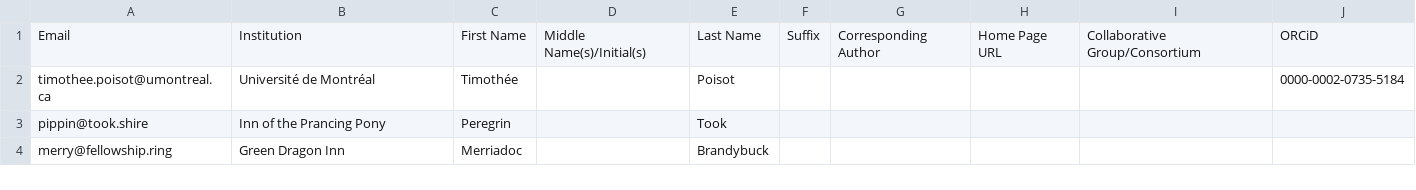
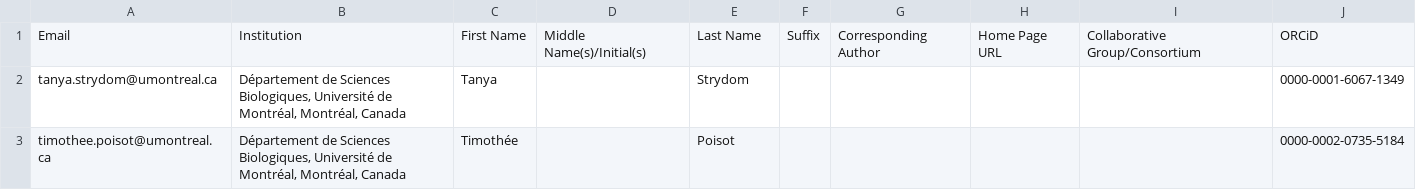
Before and after one commit to PoisotLab/ms_metaweb_perspectives, a TSV file: author_template.tsv, drawn as a sheet.

```diff
--- a/author_template.tsv
+++ b/author_template.tsv
@@ -1,4 +1,3 @@
 Email	Institution	First Name	Middle Name(s)/Initial(s)	Last Name	Suffix	Corresponding Author	Home Page URL	Collaborative Group/Consortium	ORCiD
-timothee.poisot@umontreal.ca	Université de Montréal	Timothée		Poisot					0000-0002-0735-5184
-pippin@took.shire	Inn of the Prancing Pony	Peregrin		Took					
-merry@fellowship.ring	Green Dragon Inn	Merriadoc		Brandybuck					
+tanya.strydom@umontreal.ca	Département de Sciences Biologiques, Université de Montréal, Montréal, Canada	Tanya		Strydom					0000-0001-6067-1349
+timothee.poisot@umontreal.ca	Département de Sciences Biologiques, Université de Montréal, Montréal, Canada	Timothée		Poisot					0000-0002-0735-5184
```
Also changed, not shown: 16 other files.
